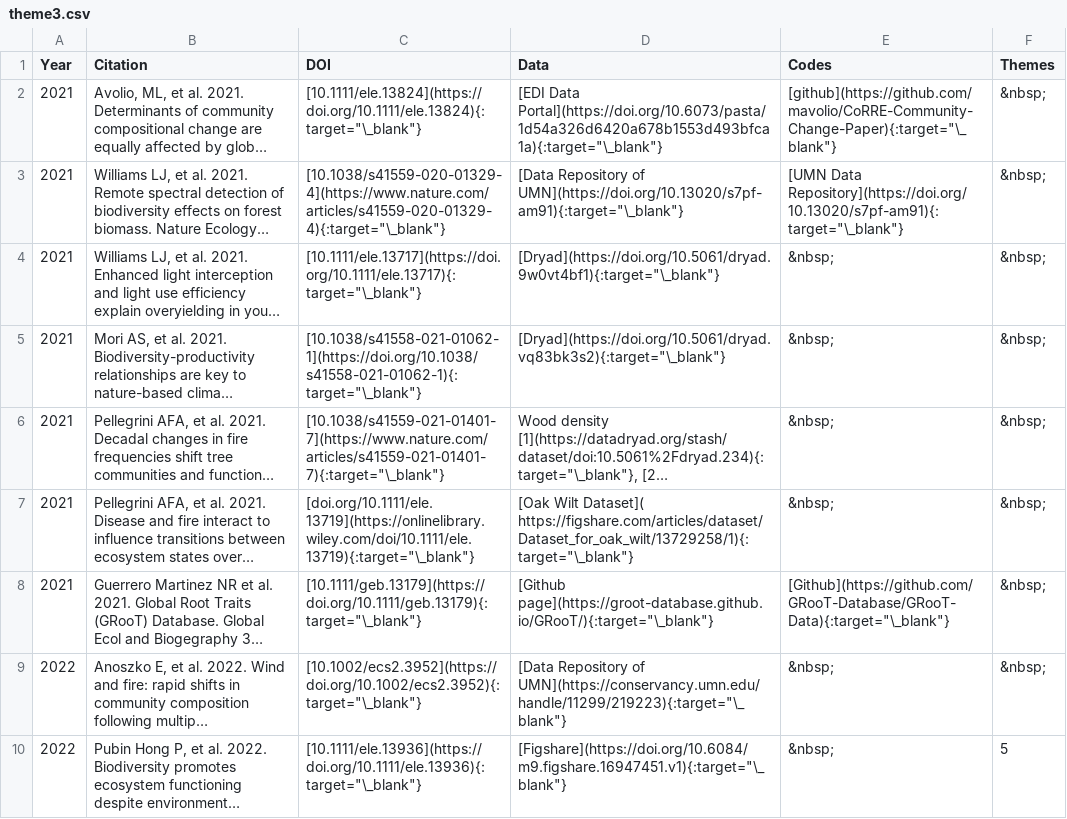
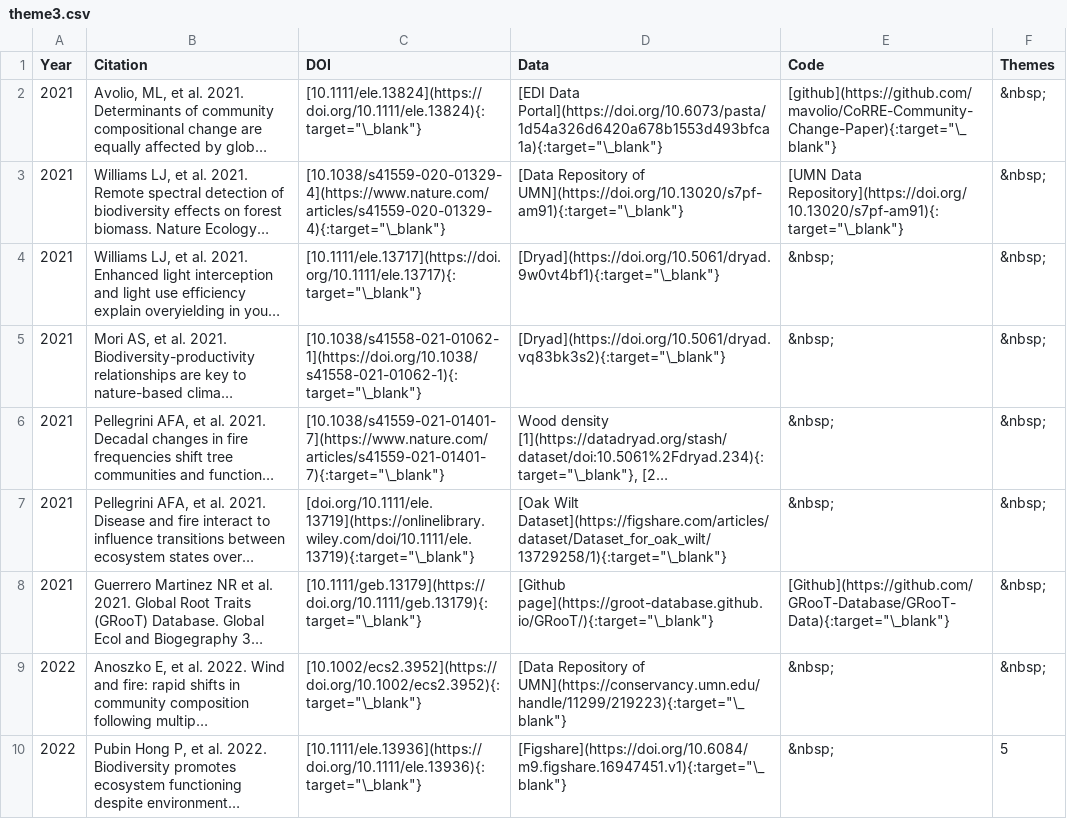
Before and after one commit to ASCEND-BII/Data-management, a CSV file: docs/Theme/theme3.csv, drawn as a sheet; only a part is shown; long unchanged cells end in …; the diff names each change by its address in the sheet, - before the commit and + after, or states it on an @@ line.

```diff
--- a/docs/Theme/theme3.csv
+++ b/docs/Theme/theme3.csv
-E1: Codes
+E1: Code
-D7 (Data): [Oak Wilt Dataset]( https://figshare.com/articles/dataset/Dataset_for_oak_wilt/13729258/1){:target="\_blank"}
+D7 (Data): [Oak Wilt Dataset](https://figshare.com/articles/dataset/Dataset_for_oak_wilt/13729258/1){:target="\_blank"}
```
Also changed, not shown: docs/Theme/theme1.csv, docs/Theme/theme2.csv, 2 other files.
